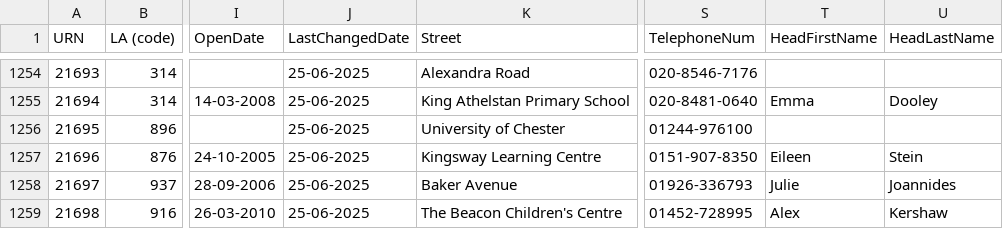
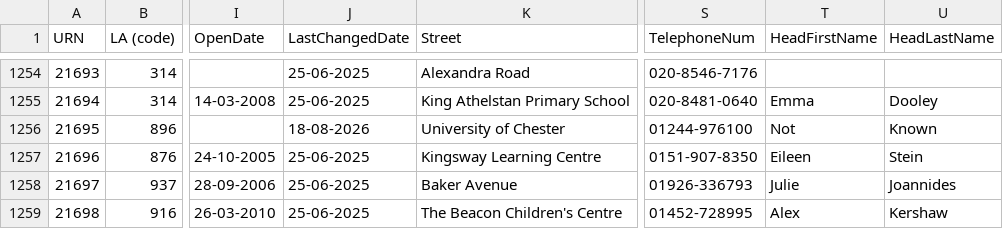
Before and after one commit to RogerHowellDfE/gias-data, a CSV file: data/edubaseallchildrencentre.csv, drawn as a sheet; only a part is shown, gaps mark what is left out; the diff names each change by its address in the sheet, - before the commit and + after, or states it on an @@ line.

```diff
--- a/data/edubaseallchildrencentre.csv
+++ b/data/edubaseallchildrencentre.csv
-J1256 (LastChangedDate): 25-06-2025
+J1256 (LastChangedDate): 18-08-2026
-T1256 (HeadFirstName): (empty)
+T1256 (HeadFirstName): Not
-U1256 (HeadLastName): (empty)
+U1256 (HeadLastName): Known
```
Also changed, not shown: data/links_edubaseallstatefunded.csv, 4 other files.
